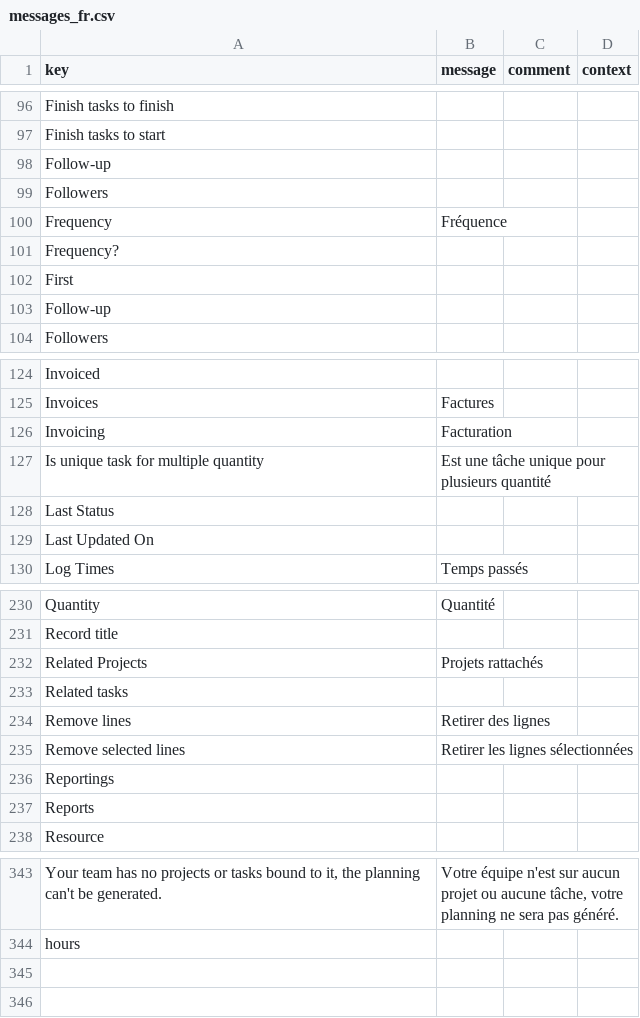
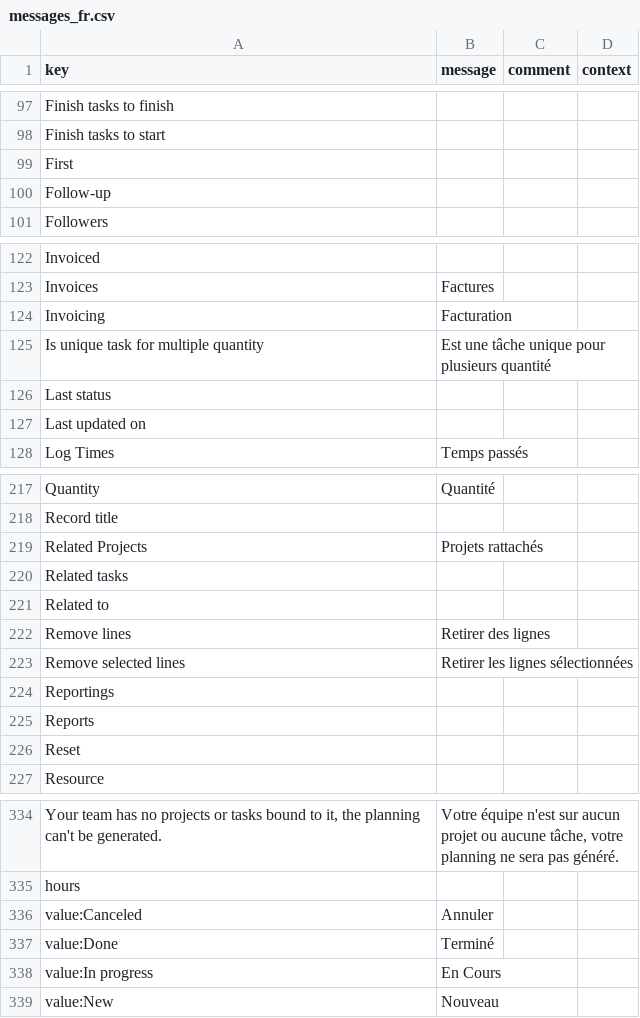
Before and after one commit to hta-axelor/axelor-open-suite, a CSV file: axelor-project/src/main/resources/i18n/messages_fr.csv, drawn as a sheet; only a part is shown, gaps mark what is left out; the diff covers the shown part only.

Commit message:
Add dynamic translation for ProjectStatus

```diff
--- a/axelor-project/src/main/resources/i18n/messages_fr.csv
+++ b/axelor-project/src/main/resources/i18n/messages_fr.csv
@@ -97,6 +98,2 @@
 "Finish tasks to start",,,
-"Follow-up",,,
-"Followers",,,
-"Frequency","Fréquence",,
-"Frequency?",,,
 "First",,,
@@ -127,4 +125,4 @@
 "Is unique task for multiple quantity","Est une tâche unique pour plusieurs quantité",,
-"Last Status",,,
-"Last Updated On",,,
+"Last status",,,
+"Last updated on",,,
 "Log Times","Temps passés",,
@@ -233,2 +220,3 @@
 "Related tasks",,,
+"Related to",,,
 "Remove lines","Retirer des lignes",,
@@ -237,2 +225,3 @@
 "Reports",,,
+"Reset",,,
 "Resource",,,
@@ -344 +335,5 @@
 "hours",,,
+"value:Canceled","Annuler",,
+"value:Done","Terminé",,
+"value:In progress","En Cours",,
+"value:New","Nouveau",,
```
Also changed, not shown: 4 added rows, 12 removed rows, 4 moved rows and 3 edited cells elsewhere in this file, axelor-business-project/src/main/resources/i18n/messages.csv, axelor-business-project/src/main/resources/i18n/messages_en.csv, 6 other files.
